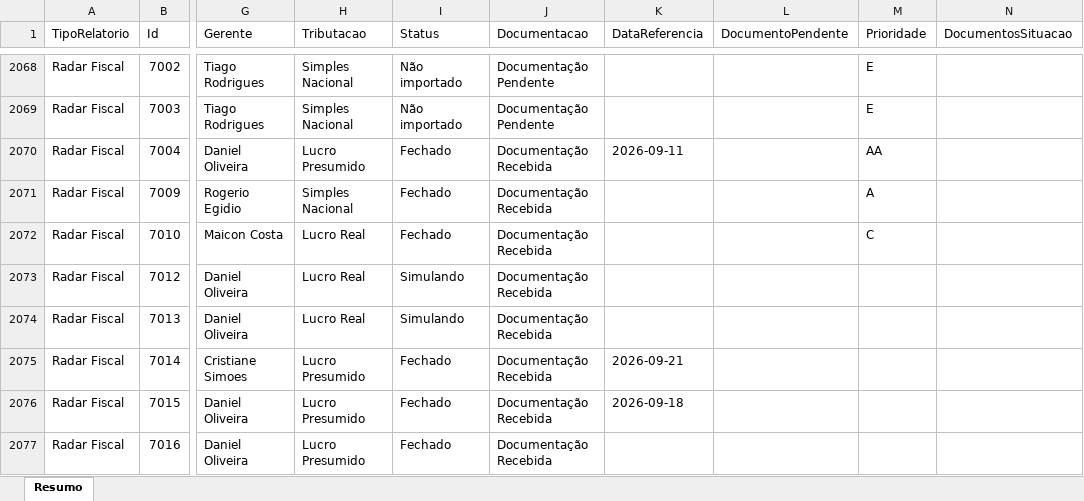
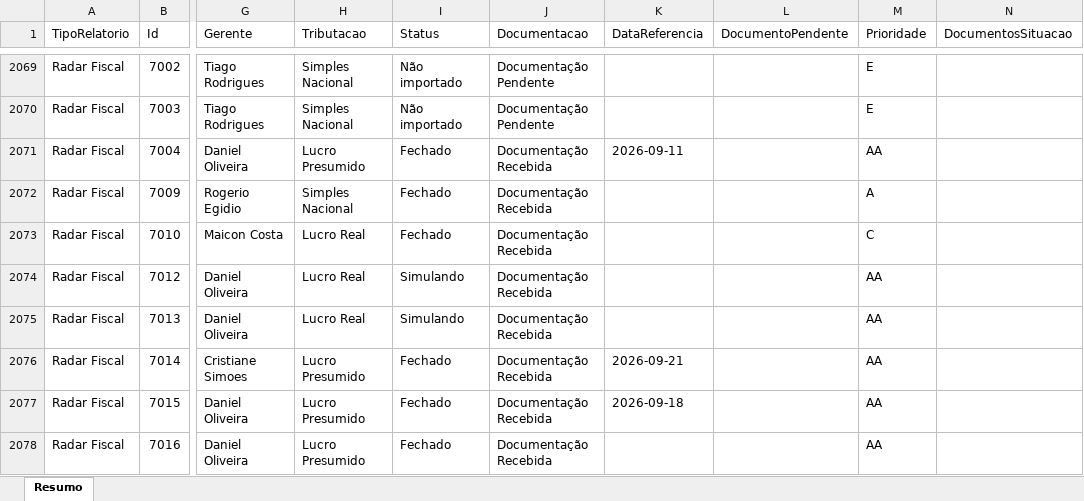
Before and after one commit to Controladoria-MG/Controle-de-Fechamentos, an Excel workbook: data/relatorio_fechamentos/resumo.xlsx, sheet Resumo, drawn as a sheet; only a part is shown, gaps mark what is left out; values as stored, in another font and other column widths than the file's, no borders; addresses are those after the commit; the diff covers the shown part only; the diff names each change by its address in the sheet, - before the commit and + after, or states it on an @@ line.

```diff
--- a/data/relatorio_fechamentos/resumo.xlsx (sheet Resumo)
+++ b/data/relatorio_fechamentos/resumo.xlsx (sheet Resumo)
-M2074:M2078 (Prioridade): (empty)
+M2074:M2078 (Prioridade): AA
```
Also changed, not shown: 2 added rows and 106 edited cells elsewhere in this sheet, 3 other files.
